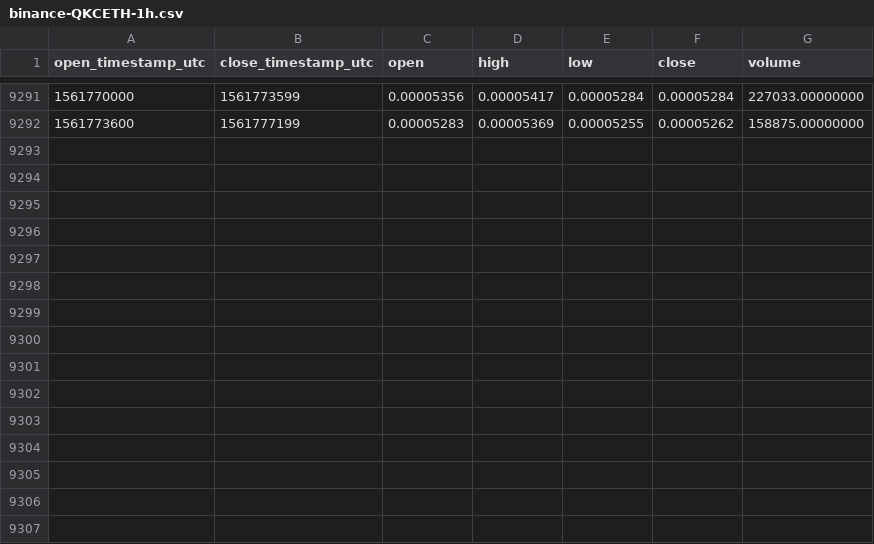
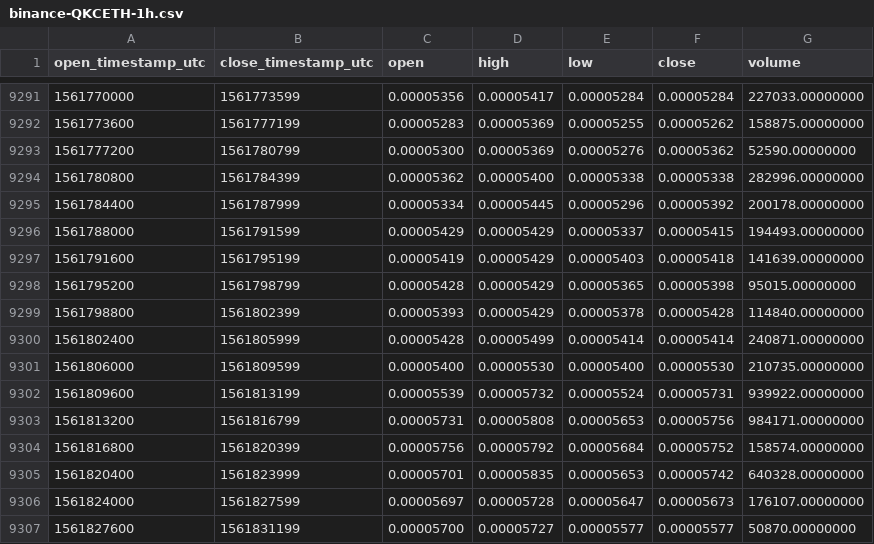
Before and after one commit to cryptobigbro/binance-QKCETH, a CSV file: binance-QKCETH-1h.csv, drawn as a sheet; only a part is shown, gaps mark what is left out; the diff names each change by its address in the sheet, - before the commit and + after, or states it on an @@ line.

Commit message:
Update OHLCV data.

```diff
--- a/binance-QKCETH-1h.csv
+++ b/binance-QKCETH-1h.csv
+row 9293: 1561777200 | 1561780799 | 0.00005300 | 0.00005369 | 0.00005276 | 0.00005362 | 52590.00000000
+row 9294: 1561780800 | 1561784399 | 0.00005362 | 0.00005400 | 0.00005338 | 0.00005338 | 282996.00000000
+row 9295: 1561784400 | 1561787999 | 0.00005334 | 0.00005445 | 0.00005296 | 0.00005392 | 200178.00000000
+row 9296: 1561788000 | 1561791599 | 0.00005429 | 0.00005429 | 0.00005337 | 0.00005415 | 194493.00000000
+row 9297: 1561791600 | 1561795199 | 0.00005419 | 0.00005429 | 0.00005403 | 0.00005418 | 141639.00000000
+row 9298: 1561795200 | 1561798799 | 0.00005428 | 0.00005429 | 0.00005365 | 0.00005398 | 95015.00000000
+row 9299: 1561798800 | 1561802399 | 0.00005393 | 0.00005429 | 0.00005378 | 0.00005428 | 114840.00000000
+row 9300: 1561802400 | 1561805999 | 0.00005428 | 0.00005499 | 0.00005414 | 0.00005414 | 240871.00000000
+row 9301: 1561806000 | 1561809599 | 0.00005400 | 0.00005530 | 0.00005400 | 0.00005530 | 210735.00000000
+row 9302: 1561809600 | 1561813199 | 0.00005539 | 0.00005732 | 0.00005524 | 0.00005731 | 939922.00000000
+row 9303: 1561813200 | 1561816799 | 0.00005731 | 0.00005808 | 0.00005653 | 0.00005756 | 984171.00000000
+row 9304: 1561816800 | 1561820399 | 0.00005756 | 0.00005792 | 0.00005684 | 0.00005752 | 158574.00000000
+row 9305: 1561820400 | 1561823999 | 0.00005701 | 0.00005835 | 0.00005653 | 0.00005742 | 640328.00000000
+row 9306: 1561824000 | 1561827599 | 0.00005697 | 0.00005728 | 0.00005647 | 0.00005673 | 176107.00000000
+row 9307: 1561827600 | 1561831199 | 0.00005700 | 0.00005727 | 0.00005577 | 0.00005577 | 50870.00000000
```
